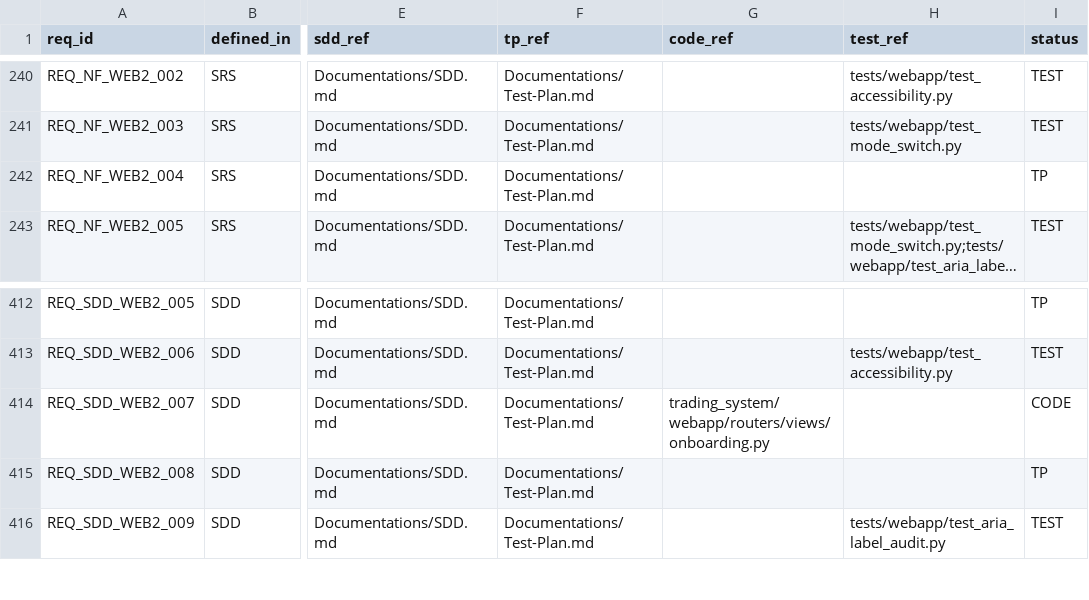
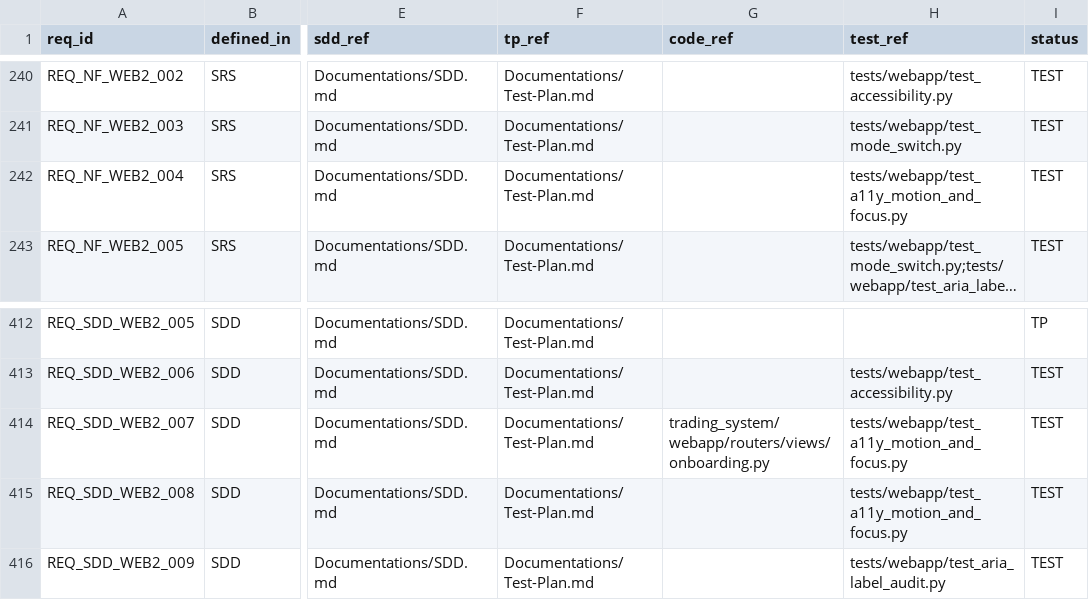
Before and after one commit to lfazio/trading-bot, a CSV file: docs/traceability.csv, drawn as a sheet; only a part is shown, gaps mark what is left out; long unchanged cells end in …; the diff names each change by its address in the sheet, - before the commit and + after, or states it on an @@ line.

```diff
--- a/docs/traceability.csv
+++ b/docs/traceability.csv
-H242 (test_ref): (empty)
+H242 (test_ref): tests/webapp/test_a11y_motion_and_focus.py
-I242 (status): TP
+I242 (status): TEST
-H414:H415 (test_ref): (empty)
+H414:H415 (test_ref): tests/webapp/test_a11y_motion_and_focus.py
-I414 (status): CODE
+I414 (status): TEST
-I415 (status): TP
+I415 (status): TEST
```
Also changed, not shown: 4 other files.
